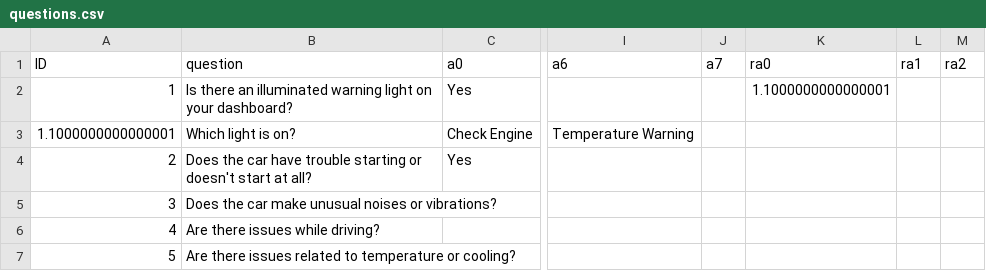
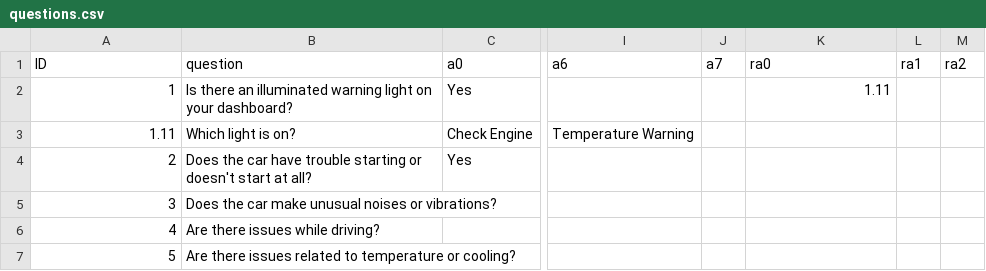
Before and after one commit to ze-h/whatswrongwithmycar, a CSV file: questions.csv, drawn as a sheet; only a part is shown, gaps mark what is left out; the diff names each change by its address in the sheet, - before the commit and + after, or states it on an @@ line.

```diff
--- a/questions.csv
+++ b/questions.csv
-K2 (ra0): 1.1000000000000001
+K2 (ra0): 1.11
-A3 (ID): 1.1000000000000001
+A3 (ID): 1.11
```
Also changed, not shown: 3 other files.
